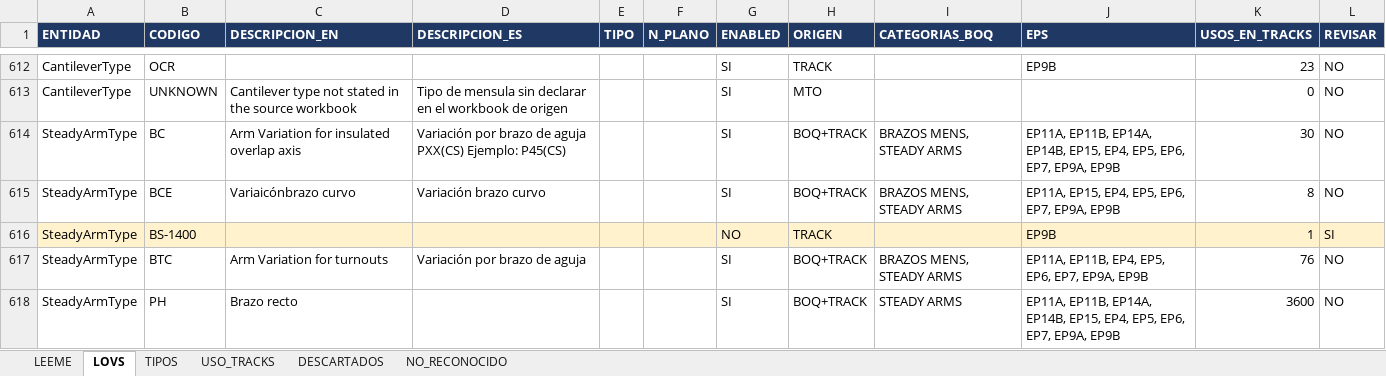
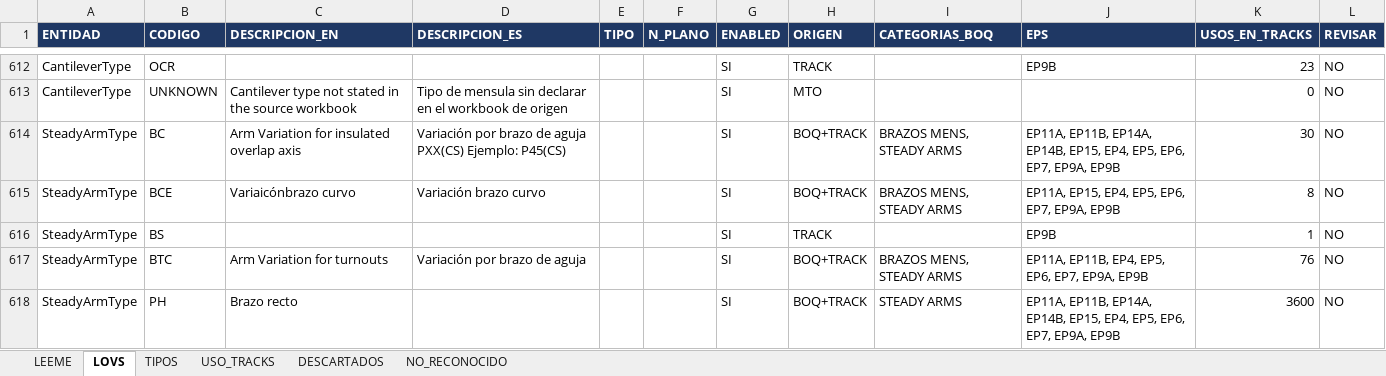
Before and after one commit to alexwarrior1991/mto-configuration, an Excel workbook: data/lov-master.xlsx, sheet LOVS, drawn as a sheet; only a part is shown, gaps mark what is left out; values as stored, in another font and other column widths than the file's, no borders; the diff names each change by its address in the sheet, - before the commit and + after, or states it on an @@ line.

```diff
--- a/data/lov-master.xlsx (sheet LOVS)
+++ b/data/lov-master.xlsx (sheet LOVS)
-A616:L616 fill: #FFF2CC
+A616:L616 fill: none
-B616 (CODIGO): BS-1400
+B616 (CODIGO): BS
-G616 (ENABLED): NO
+G616 (ENABLED): SI
-L616 (REVISAR): SI
+L616 (REVISAR): NO
```
Also changed, not shown: sheet DESCARTADOS, 8 other files.
